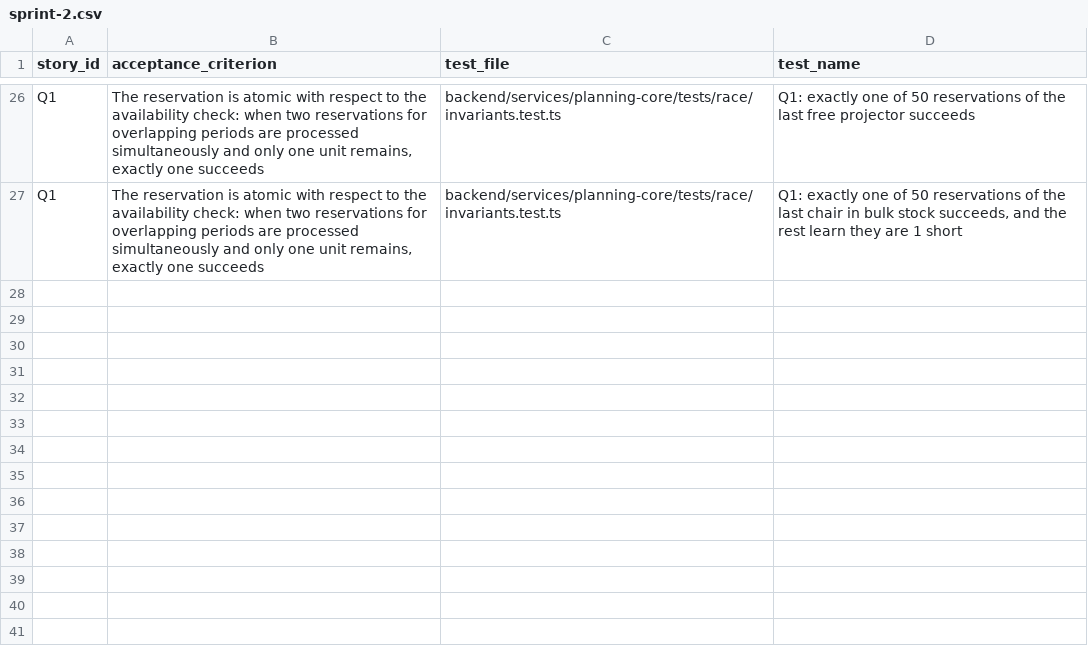
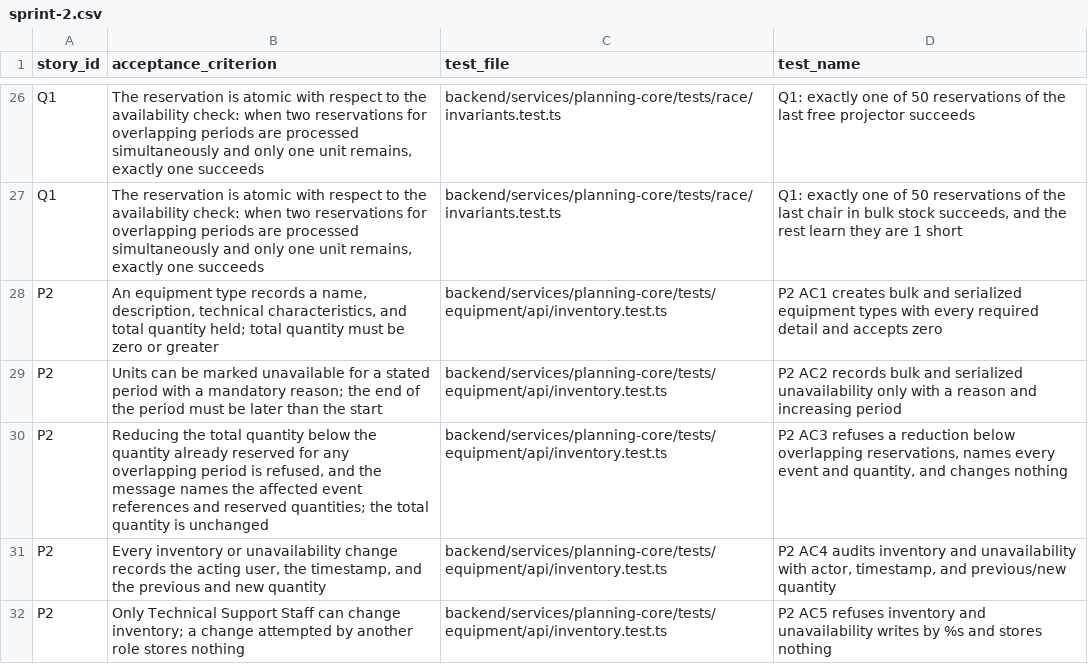
Before and after one commit to raphaelkwek/event-planning-and-venue-booking-system, a CSV file: documentation/traceability/sprint-2.csv, drawn as a sheet; only a part is shown, gaps mark what is left out; the diff names each change by its address in the sheet, - before the commit and + after, or states it on an @@ line.

Commit message:
docs(p2): document inventory APIs and functional test cases
Trace all P2 acceptance criteria to API tests and provide twelve human functional test cards with repeatable inventory fixtures. Record the earlier focused test results and pending functional verification.

```diff
--- a/documentation/traceability/sprint-2.csv
+++ b/documentation/traceability/sprint-2.csv
+row 28: P2 | An equipment type records a name, description, technical characteristics, and total quantity held; total quantity must be zero or greater | backend/services/planning-core/tests/equipment/api/inventory.test.ts | P2 AC1 creates bulk and serialized equipment types with every required detail and accepts zero
+row 29: P2 | Units can be marked unavailable for a stated period with a mandatory reason; the end of the period must be later than the start | backend/services/planning-core/tests/equipment/api/inventory.test.ts | P2 AC2 records bulk and serialized unavailability only with a reason and increasing period
+row 30: P2 | Reducing the total quantity below the quantity already reserved for any overlapping period is refused, and the message names the affected event references and reserved quantities; the total quantity is unchanged | backend/services/planning-core/tests/equipment/api/inventory.test.ts | P2 AC3 refuses a reduction below overlapping reservations, names every event and quantity, and changes nothing
+row 31: P2 | Every inventory or unavailability change records the acting user, the timestamp, and the previous and new quantity | backend/services/planning-core/tests/equipment/api/inventory.test.ts | P2 AC4 audits inventory and unavailability with actor, timestamp, and previous/new quantity
+row 32: P2 | Only Technical Support Staff can change inventory; a change attempted by another role stores nothing | backend/services/planning-core/tests/equipment/api/inventory.test.ts | P2 AC5 refuses inventory and unavailability writes by %s and stores nothing
```
Also changed, not shown: 18 other files.
